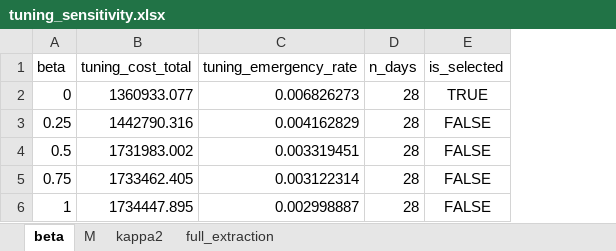
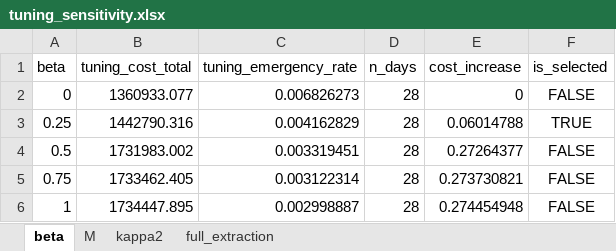
Before and after one commit to WWWwww-HHHhhh/2026_GS, an Excel workbook: All_Code/Q2/Results/Tables/tuning_sensitivity.xlsx, sheet beta, drawn as a sheet; values as stored, in another font and other column widths than the file's, no borders; addresses are those after the commit; the diff names each change by its address in the sheet, - before the commit and + after, or states it on an @@ line.

```diff
--- a/All_Code/Q2/Results/Tables/tuning_sensitivity.xlsx (sheet beta)
+++ b/All_Code/Q2/Results/Tables/tuning_sensitivity.xlsx (sheet beta)
+column E (cost_increase), rows 2-6: 0 | 0.06014788 | 0.27264377 | 0.273730821 | 0.274454948
-F2 (is_selected): TRUE
+F2 (is_selected): FALSE
-F3 (is_selected): FALSE
+F3 (is_selected): TRUE
```
Also changed, not shown: sheet M, sheet kappa2, sheet full_extraction, All_Code/Q2/Results/Tables/annual_cost_summary.xlsx, All_Code/Q2/Results/Tables/interval_template_mapping.xlsx, 13 other files.
